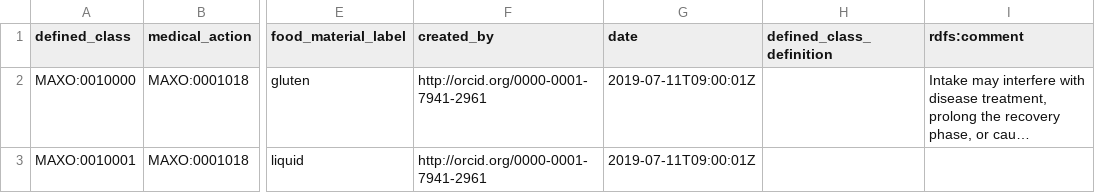
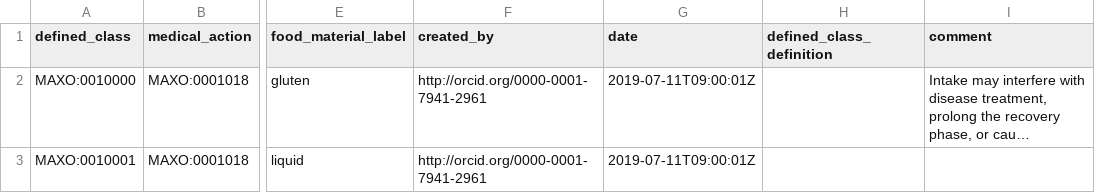
Before and after one commit to monarch-initiative/MAxO, a TSV file: src/patterns/data/manual/avoidance_of_food_intake.tsv, drawn as a sheet; only a part is shown, gaps mark what is left out; long unchanged cells end in …; the diff names each change by its address in the sheet, - before the commit and + after, or states it on an @@ line.

Commit message:
Updating date and comment fields to avoidance_of_food patterns

```diff
--- a/src/patterns/data/manual/avoidance_of_food_intake.tsv
+++ b/src/patterns/data/manual/avoidance_of_food_intake.tsv
-I1: rdfs:comment
+I1: comment
```
Also changed, not shown: 5 other files.
